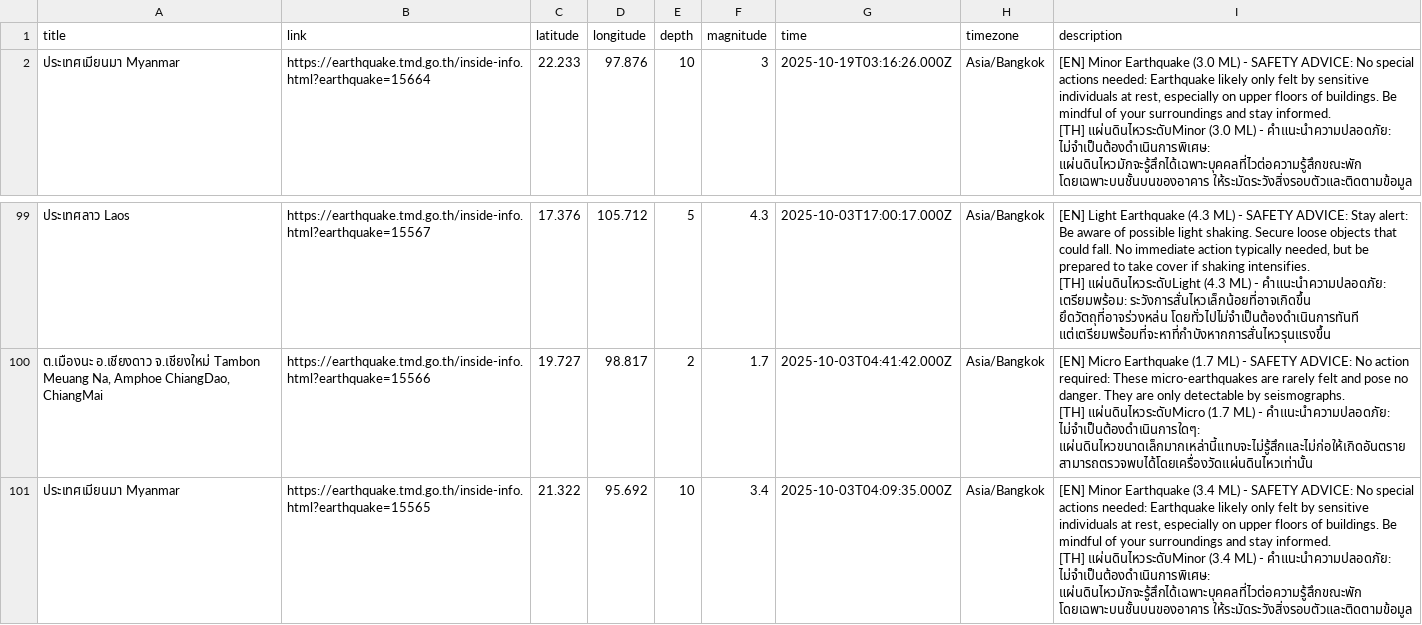
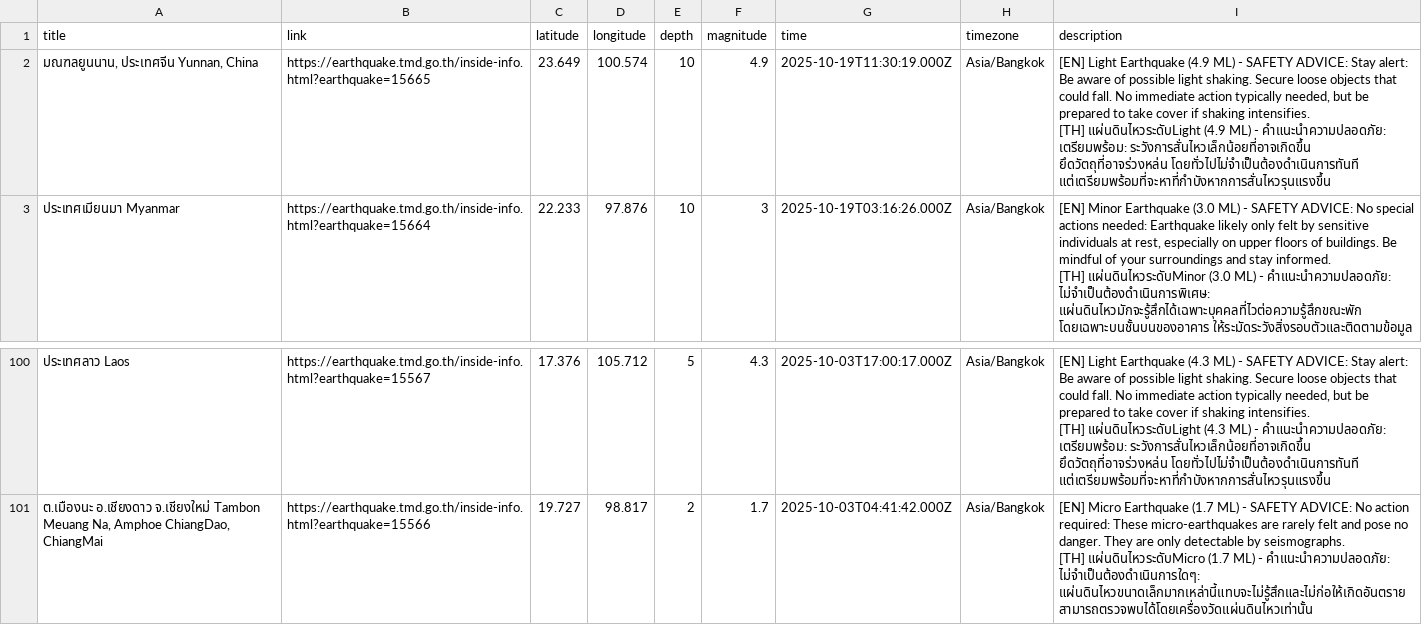
Before and after one commit to Pittawat2542/thailand-earthquake-visualizer, a CSV file: data/earthquakes.csv, drawn as a sheet; only a part is shown, gaps mark what is left out.

```diff
--- a/data/earthquakes.csv
+++ b/data/earthquakes.csv
@@ -1,2 +1,5 @@
 title,link,latitude,longitude,depth,magnitude,time,timezone,description
+"มณฑลยูนนาน, ประเทศจีน Yunnan, China",https://earthquake.tmd.go.th/inside-info.html?earthquake=15665,23.649,100.574,10,4.9,2025-10-19T11:30:19.000Z,Asia/Bangkok,"[EN] Light Earthquake (4.9 ML) - SAFETY ADVICE: Stay alert: Be aware of possible light shaking. Secure loose objects that could fall. No immediate action typically needed, but be prepared to take cover if shaking intensifies.
+
+[TH] แผ่นดินไหวระดับLight (4.9 ML) - คำแนะนำความปลอดภัย: เตรียมพร้อม: ระวังการสั่นไหวเล็กน้อยที่อาจเกิดขึ้น ยึดวัตถุที่อาจร่วงหล่น โดยทั่วไปไม่จำเป็นต้องดำเนินการทันที แต่เตรียมพร้อมที่จะหาที่กำบังหากการสั่นไหวรุนแรงขึ้น"
 "ประเทศเมียนมา Myanmar",https://earthquake.tmd.go.th/inside-info.html?earthquake=15664,22.233,97.876,10,3,2025-10-19T03:16:26.000Z,Asia/Bangkok,"[EN] Minor Earthquake (3.0 ML) - SAFETY ADVICE: No special actions needed: Earthquake likely only felt by sensitive individuals at rest, especially on upper floors of buildings. Be mindful of your surroundings and stay informed.
@@ -298,4 +301 @@ title,link,latitude,longitude,depth,magnitude,time,timezone,description
 [TH] แผ่นดินไหวระดับMicro (1.7 ML) - คำแนะนำความปลอดภัย: ไม่จำเป็นต้องดำเนินการใดๆ: แผ่นดินไหวขนาดเล็กมากเหล่านี้แทบจะไม่รู้สึกและไม่ก่อให้เกิดอันตราย สามารถตรวจพบได้โดยเครื่องวัดแผ่นดินไหวเท่านั้น"
-"ประเทศเมียนมา Myanmar",https://earthquake.tmd.go.th/inside-info.html?earthquake=15565,21.322,95.692,10,3.4,2025-10-03T04:09:35.000Z,Asia/Bangkok,"[EN] Minor Earthquake (3.4 ML) - SAFETY ADVICE: No special actions needed: Earthquake likely only felt by sensitive individuals at rest, especially on upper floors of buildings. Be mindful of your surroundings and stay informed.
-
-[TH] แผ่นดินไหวระดับMinor (3.4 ML) - คำแนะนำความปลอดภัย: ไม่จำเป็นต้องดำเนินการพิเศษ: แผ่นดินไหวมักจะรู้สึกได้เฉพาะบุคคลที่ไวต่อความรู้สึกขณะพัก โดยเฉพาะบนชั้นบนของอาคาร ให้ระมัดระวังสิ่งรอบตัวและติดตามข้อมูล"
```
Also changed, not shown: 2 other files.
